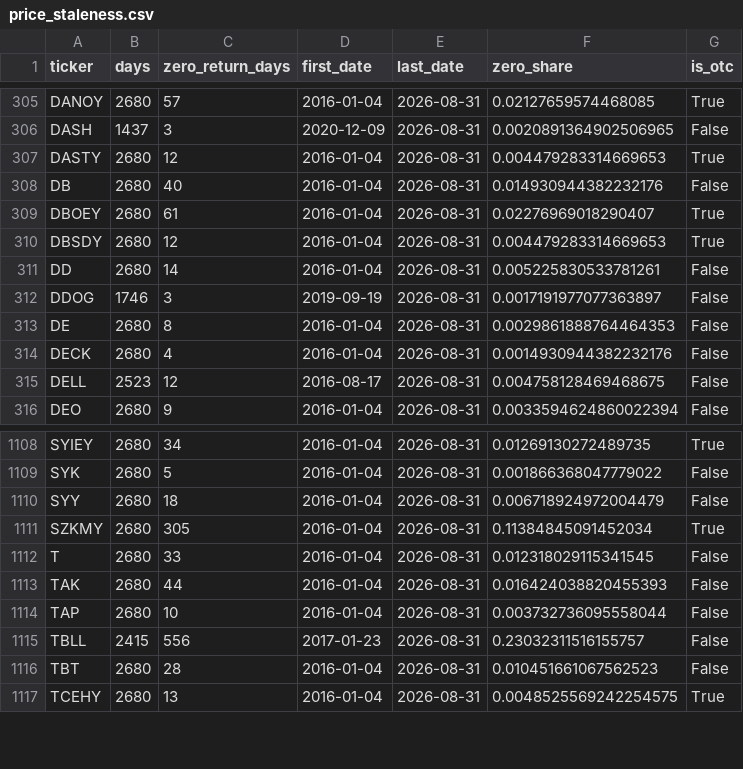
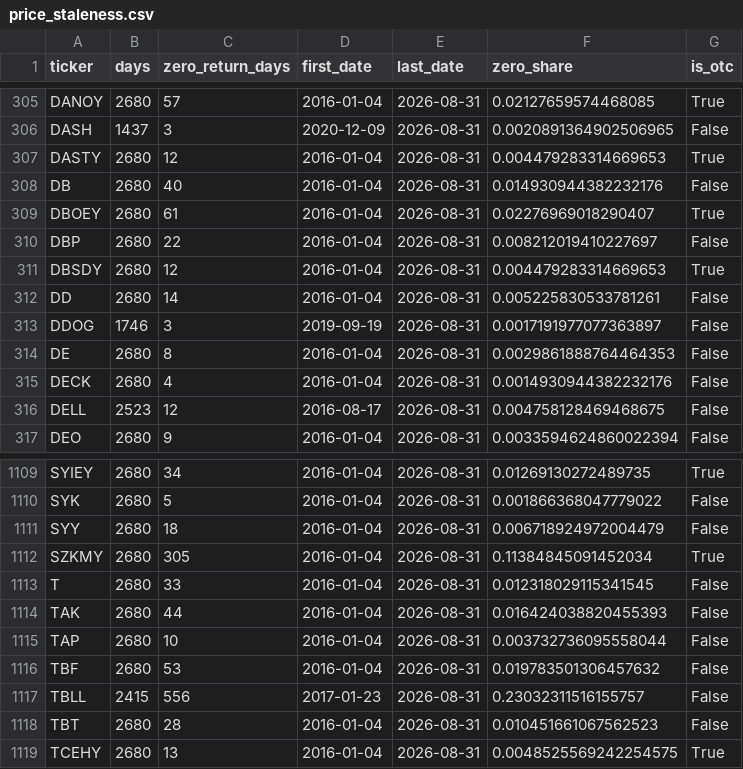
Before and after one commit to oshh-star/senate-trades-backtest, a CSV file: data/interim/price_staleness.csv, drawn as a sheet; only a part is shown, gaps mark what is left out.

```diff
--- a/data/interim/price_staleness.csv
+++ b/data/interim/price_staleness.csv
@@ -309,2 +309,3 @@ DB,2680,40,2016-01-04,2026-08-31,0.014930944382232176,False
 DBOEY,2680,61,2016-01-04,2026-08-31,0.02276969018290407,True
+DBP,2680,22,2016-01-04,2026-08-31,0.008212019410227697,False
 DBSDY,2680,12,2016-01-04,2026-08-31,0.004479283314669653,True
@@ -1114,2 +1115,3 @@ TAK,2680,44,2016-01-04,2026-08-31,0.016424038820455393,False
 TAP,2680,10,2016-01-04,2026-08-31,0.003732736095558044,False
+TBF,2680,53,2016-01-04,2026-08-31,0.019783501306457632,False
 TBLL,2415,556,2017-01-23,2026-08-31,0.23032311516155757,False
```
Also changed, not shown: data/processed/dividends.csv, data/processed/price_coverage.csv, 3 other files.
